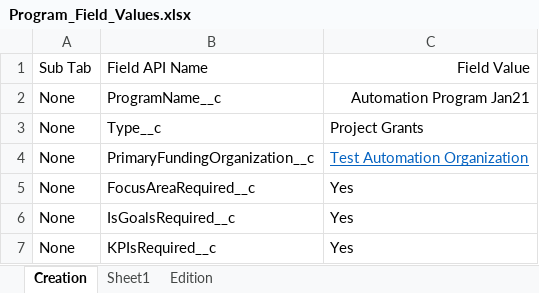
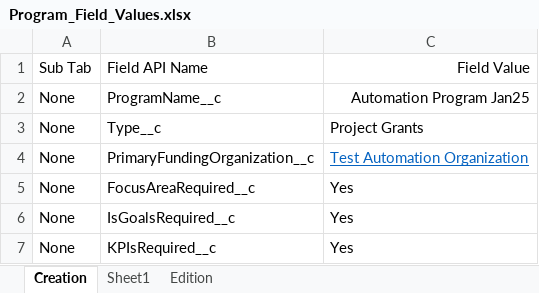
Before and after one commit to DilipHatagale-REISys/govgrants-framework-automation-fw-classic-flows, an Excel workbook: src/main/resources/Program_Field_Values.xlsx, sheet Creation, drawn as a sheet; values as stored, in another font and other column widths than the file's, no borders; the diff names each change by its address in the sheet, - before the commit and + after, or states it on an @@ line.

```diff
--- a/src/main/resources/Program_Field_Values.xlsx (sheet Creation)
+++ b/src/main/resources/Program_Field_Values.xlsx (sheet Creation)
-C2: Automation Program Jan21
+C2: Automation Program Jan25
```
Also changed, not shown: sheet Edition, src/main/resources/Announcement_Field_Values.xlsx, 6 other files.
